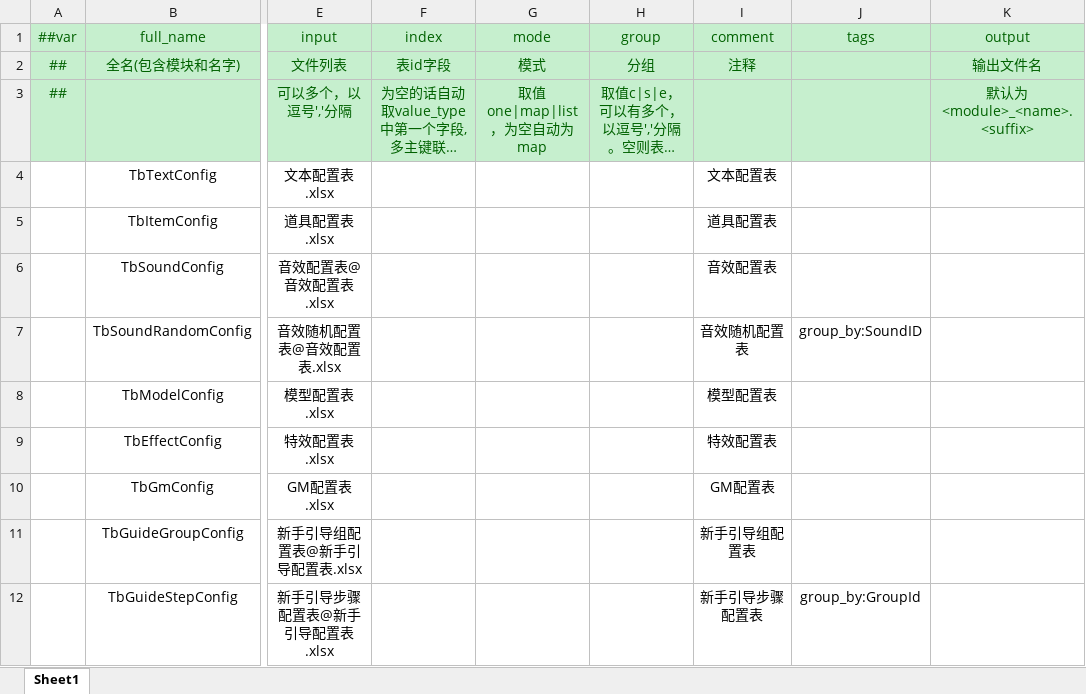
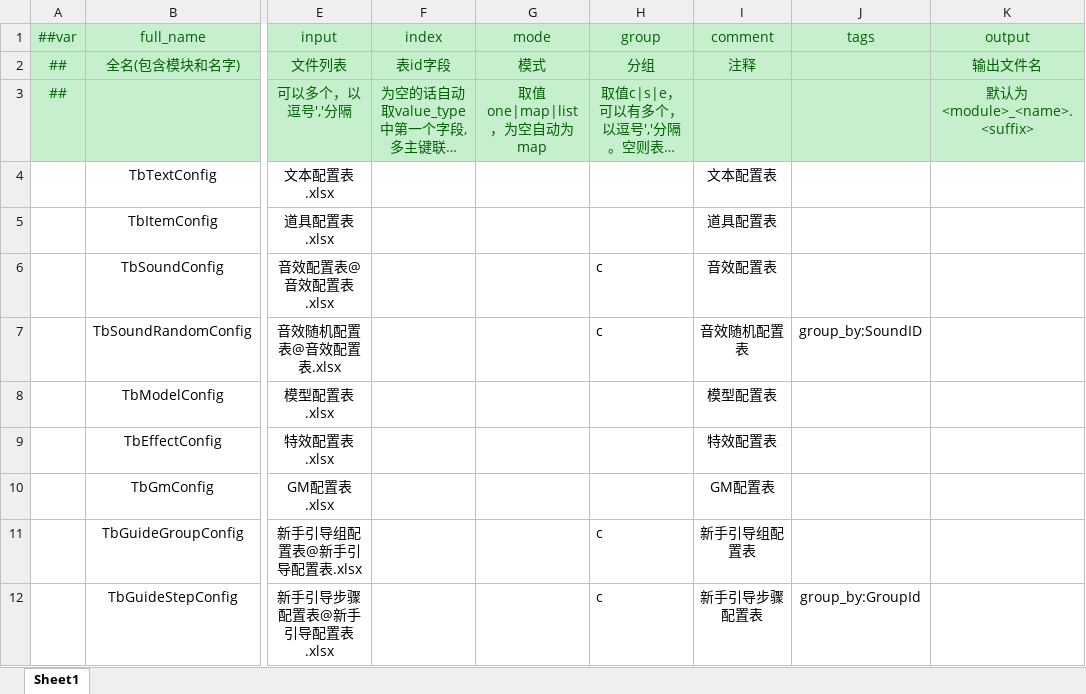
Before and after one commit to AmaniDawn/DGame, an Excel workbook: GameConfig/Datas/Defines/__tables__.xlsx, sheet Sheet1, drawn as a sheet; only a part is shown, gaps mark what is left out; long unchanged cells end in …; values as stored, in another font and other column widths than the file's, no borders; the diff names each change by its address in the sheet, - before the commit and + after, or states it on an @@ line.

```diff
--- a/GameConfig/Datas/Defines/__tables__.xlsx (sheet Sheet1)
+++ b/GameConfig/Datas/Defines/__tables__.xlsx (sheet Sheet1)
-H6:H7 (group): (empty)
+H6:H7 (group): c
-H11:H12 (group): (empty)
+H11:H12 (group): c
```
Also changed, not shown: 45 other files.
